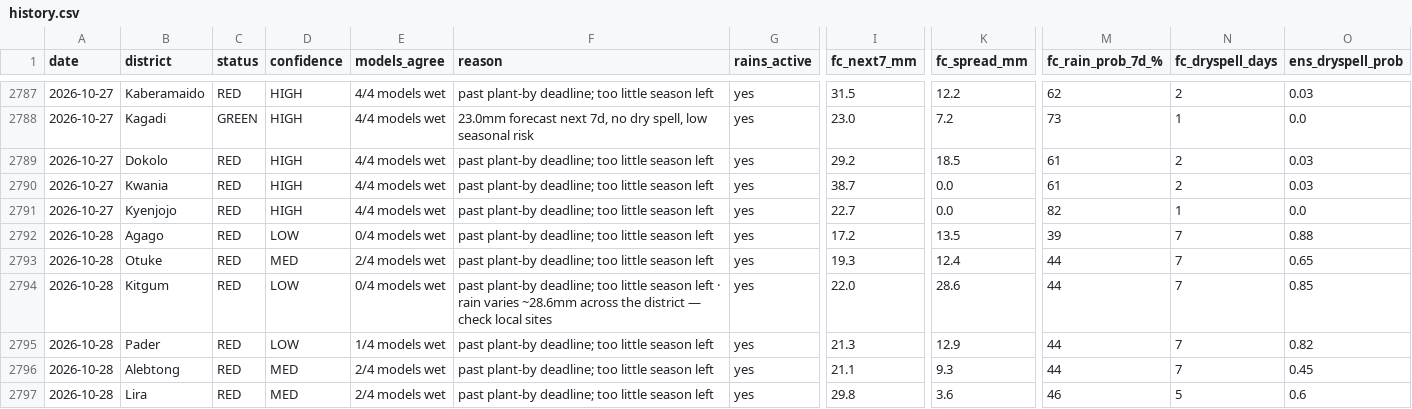
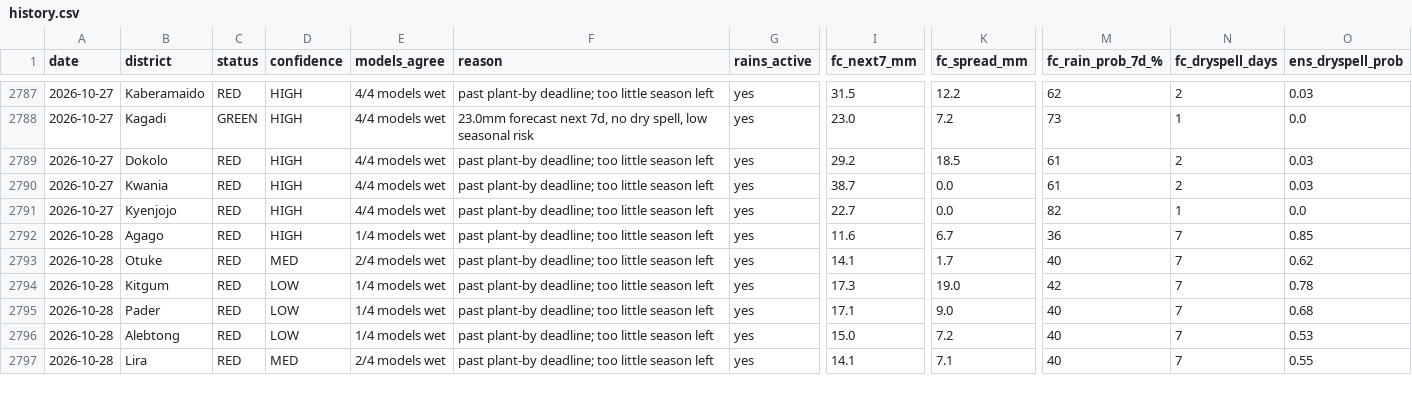
Before and after one commit to quinn-Uganda/planting-monitor, a CSV file: planting_monitor_out/history.csv, drawn as a sheet; only a part is shown, gaps mark what is left out; the diff covers the shown part only; the diff names each change by its address in the sheet, - before the commit and + after, or states it on an @@ line.

```diff
--- a/planting_monitor_out/history.csv
+++ b/planting_monitor_out/history.csv
-D2792 (confidence): LOW
+D2792 (confidence): HIGH
-E2792 (models_agree): 0/4 models wet
+E2792 (models_agree): 1/4 models wet
-I2792 (fc_next7_mm): 17.2
+I2792 (fc_next7_mm): 11.6
-K2792 (fc_spread_mm): 13.5
+K2792 (fc_spread_mm): 6.7
-M2792 (fc_rain_prob_7d_%): 39
+M2792 (fc_rain_prob_7d_%): 36
-O2792 (ens_dryspell_prob): 0.88
+O2792 (ens_dryspell_prob): 0.85
-I2793 (fc_next7_mm): 19.3
+I2793 (fc_next7_mm): 14.1
-K2793 (fc_spread_mm): 12.4
+K2793 (fc_spread_mm): 1.7
-M2793 (fc_rain_prob_7d_%): 44
+M2793 (fc_rain_prob_7d_%): 40
-O2793 (ens_dryspell_prob): 0.65
+O2793 (ens_dryspell_prob): 0.62
-E2794 (models_agree): 0/4 models wet
+E2794 (models_agree): 1/4 models wet
-F2794 (reason): …season left · rain varies ~28.6mm across the district — check local sites
+F2794 (reason): …season left
-I2794 (fc_next7_mm): 22.0
+I2794 (fc_next7_mm): 17.3
-K2794 (fc_spread_mm): 28.6
+K2794 (fc_spread_mm): 19.0
-M2794 (fc_rain_prob_7d_%): 44
+M2794 (fc_rain_prob_7d_%): 42
-O2794 (ens_dryspell_prob): 0.85
+O2794 (ens_dryspell_prob): 0.78
-I2795 (fc_next7_mm): 21.3
+I2795 (fc_next7_mm): 17.1
-K2795 (fc_spread_mm): 12.9
+K2795 (fc_spread_mm): 9.0
-M2795:M2796 (fc_rain_prob_7d_%): 44
+M2795:M2796 (fc_rain_prob_7d_%): 40
-O2795 (ens_dryspell_prob): 0.82
+O2795 (ens_dryspell_prob): 0.68
-D2796 (confidence): MED
+D2796 (confidence): LOW
-E2796 (models_agree): 2/4 models wet
+E2796 (models_agree): 1/4 models wet
-I2796 (fc_next7_mm): 21.1
+I2796 (fc_next7_mm): 15.0
-K2796 (fc_spread_mm): 9.3
+K2796 (fc_spread_mm): 7.2
-O2796 (ens_dryspell_prob): 0.45
+O2796 (ens_dryspell_prob): 0.53
-I2797 (fc_next7_mm): 29.8
+I2797 (fc_next7_mm): 14.1
-K2797 (fc_spread_mm): 3.6
+K2797 (fc_spread_mm): 7.1
-M2797 (fc_rain_prob_7d_%): 46
+M2797 (fc_rain_prob_7d_%): 40
-N2797 (fc_dryspell_days): 5
+N2797 (fc_dryspell_days): 7
-O2797 (ens_dryspell_prob): 0.6
+O2797 (ens_dryspell_prob): 0.55
```
Also changed, not shown: 85 edited cells elsewhere in this file, planting_monitor_out/status_today.csv, 4 other files.
